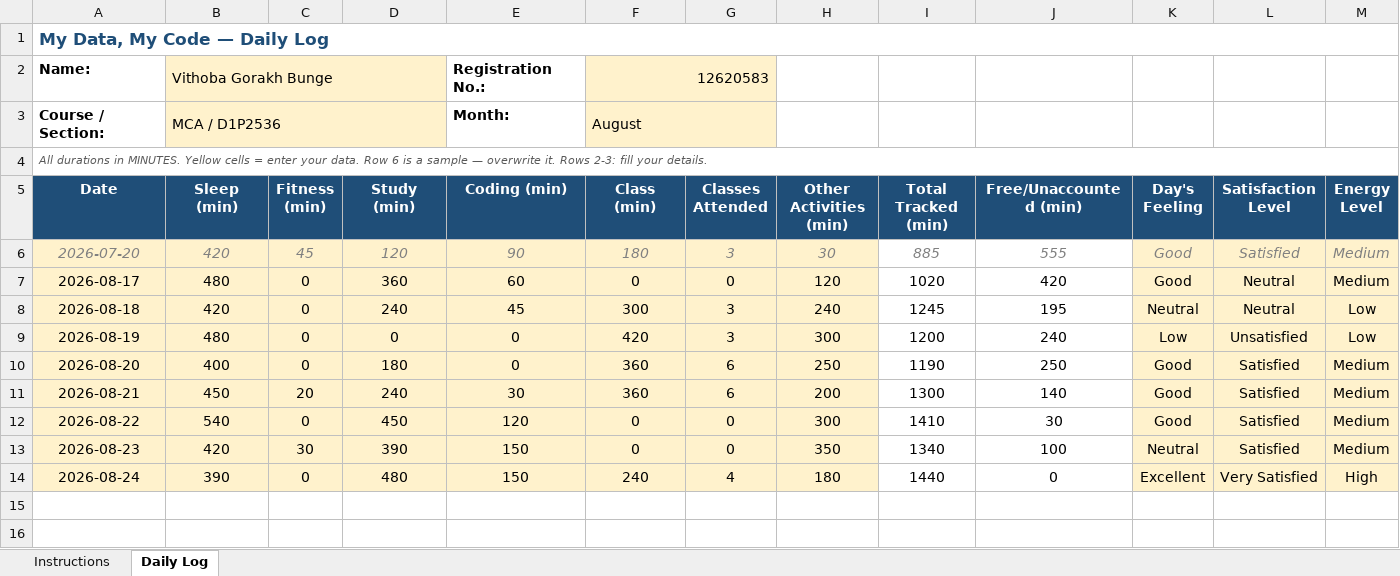
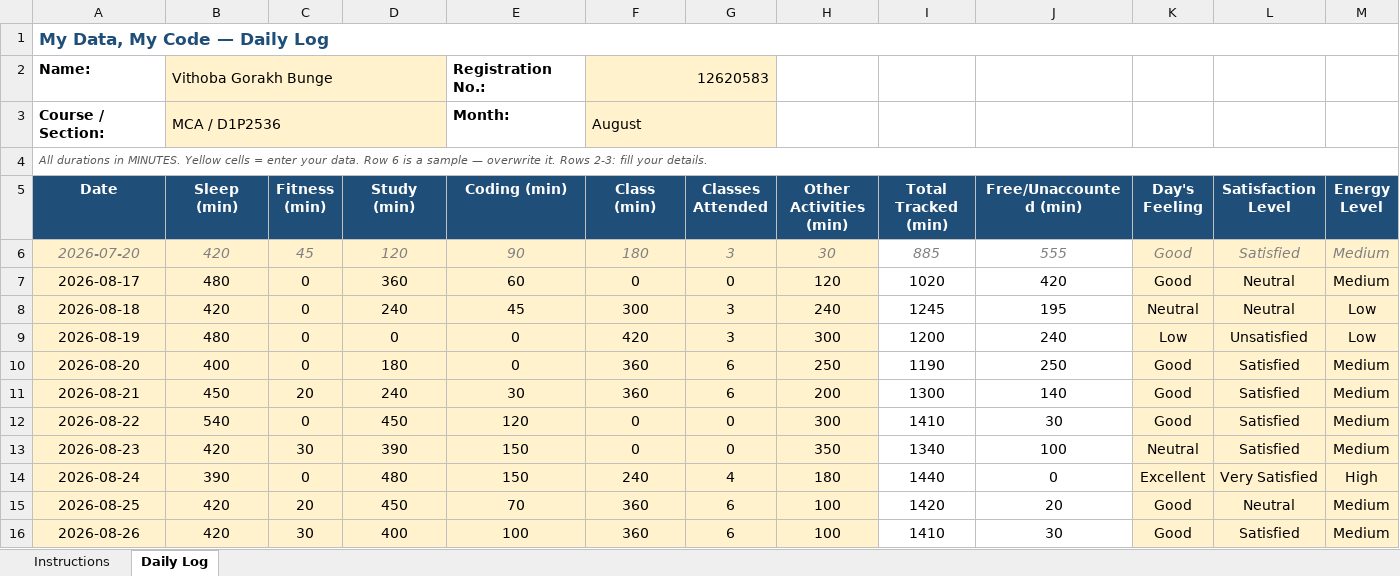
Before and after one commit to mrvithubunge01/CAP776, an Excel workbook: 12620583.xlsx, sheet Daily Log, drawn as a sheet; only a part is shown; values as stored, in another font and other column widths than the file's, no borders; conditional formats not drawn; rows hold the shown columns only; the diff names each change by its address in the sheet, - before the commit and + after, or states it on an @@ line.

Commit message:
day 10

```diff
--- a/12620583.xlsx (sheet Daily Log)
+++ b/12620583.xlsx (sheet Daily Log)
+row 15: 2026-08-25 | 420 | 20 | 450 | 70 | 360 | 6 | 100 | 1420 | 20 | Good | Neutral | Medium
+row 16: 2026-08-26 | 420 | 30 | 400 | 100 | 360 | 6 | 100 | 1410 | 30 | Good | Satisfied | Medium
```
